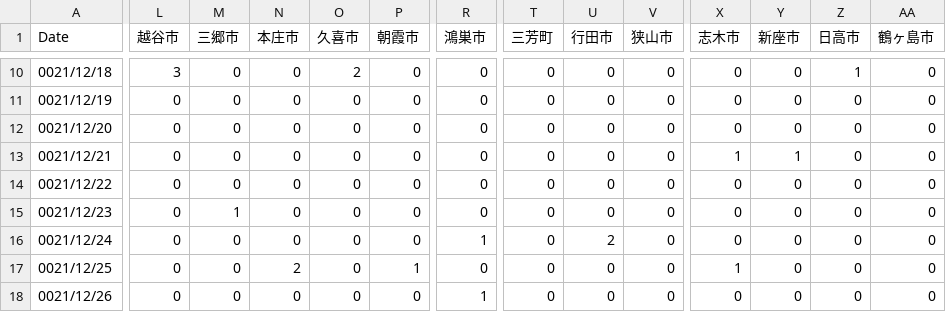
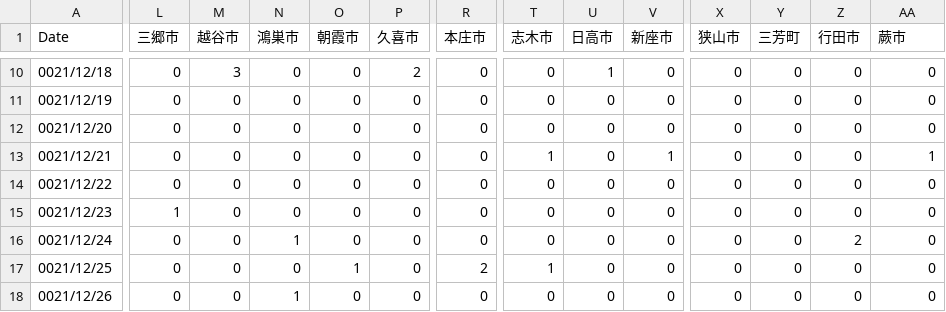
Before and after one commit to mtoyoda/covid19-saitama-data, a CSV file: date_district_diff.csv, drawn as a sheet; only a part is shown, gaps mark what is left out; the diff covers the shown part only; the diff names each change by its address in the sheet, - before the commit and + after, or states it on an @@ line.

```diff
--- a/date_district_diff.csv
+++ b/date_district_diff.csv
-L1: 越谷市
+L1: 三郷市
-M1: 三郷市
+M1: 越谷市
-N1: 本庄市
+N1: 鴻巣市
-O1: 久喜市
+O1: 朝霞市
-P1: 朝霞市
+P1: 久喜市
-R1: 鴻巣市
+R1: 本庄市
-T1: 三芳町
+T1: 志木市
-U1: 行田市
+U1: 日高市
-V1: 狭山市
+V1: 新座市
-X1: 志木市
+X1: 狭山市
-Y1: 新座市
+Y1: 三芳町
-Z1: 日高市
+Z1: 行田市
-AA1: 鶴ヶ島市
+AA1: 蕨市
-L10 (三郷市): 3
+L10 (三郷市): 0
-M10 (越谷市): 0
+M10 (越谷市): 3
-O10 (朝霞市): 2
+O10 (朝霞市): 0
-P10 (久喜市): 0
+P10 (久喜市): 2
-U10 (日高市): 0
+U10 (日高市): 1
-Z10 (行田市): 1
+Z10 (行田市): 0
-T13 (志木市): 0
+T13 (志木市): 1
-V13 (新座市): 0
+V13 (新座市): 1
-X13 (狭山市): 1
+X13 (狭山市): 0
-Y13 (三芳町): 1
+Y13 (三芳町): 0
-AA13 (蕨市): 0
+AA13 (蕨市): 1
-L15 (三郷市): 0
+L15 (三郷市): 1
-M15 (越谷市): 1
+M15 (越谷市): 0
-N16 (鴻巣市): 0
+N16 (鴻巣市): 1
-R16 (本庄市): 1
+R16 (本庄市): 0
-U16 (日高市): 2
+U16 (日高市): 0
-Z16 (行田市): 0
+Z16 (行田市): 2
-N17 (鴻巣市): 2
+N17 (鴻巣市): 0
-O17 (朝霞市): 0
+O17 (朝霞市): 1
-P17 (久喜市): 1
+P17 (久喜市): 0
-R17 (本庄市): 0
+R17 (本庄市): 2
-T17 (志木市): 0
+T17 (志木市): 1
-X17 (狭山市): 1
+X17 (狭山市): 0
-N18 (鴻巣市): 0
+N18 (鴻巣市): 1
-R18 (本庄市): 1
+R18 (本庄市): 0
```
Also changed, not shown: 65 edited cells elsewhere in this file.
